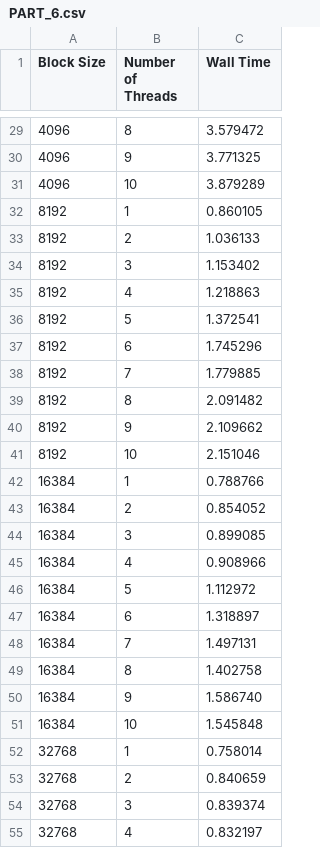
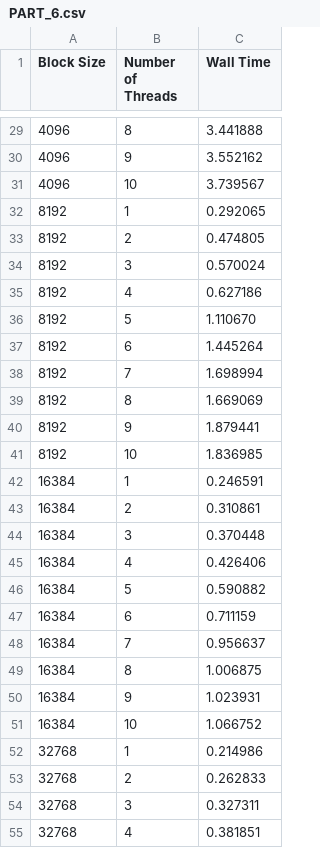
Before and after one commit to Ajinkya-Sonawane/CS-GY_6233_OperatingSystems, a CSV file: Part6/PART_6.csv, drawn as a sheet; only a part is shown, gaps mark what is left out; the diff covers the shown part only.

```diff
--- a/Part6/PART_6.csv
+++ b/Part6/PART_6.csv
@@ -29,27 +29,27 @@ Block Size,Number of Threads,Wall Time
-4096,8,3.579472
-4096,9,3.771325
-4096,10,3.879289
-8192,1,0.860105
-8192,2,1.036133
-8192,3,1.153402
-8192,4,1.218863
-8192,5,1.372541
-8192,6,1.745296
-8192,7,1.779885
-8192,8,2.091482
-8192,9,2.109662
-8192,10,2.151046
-16384,1,0.788766
-16384,2,0.854052
-16384,3,0.899085
-16384,4,0.908966
-16384,5,1.112972
-16384,6,1.318897
-16384,7,1.497131
-16384,8,1.402758
-16384,9,1.586740
-16384,10,1.545848
-32768,1,0.758014
-32768,2,0.840659
-32768,3,0.839374
-32768,4,0.832197
+4096,8,3.441888
+4096,9,3.552162
+4096,10,3.739567
+8192,1,0.292065
+8192,2,0.474805
+8192,3,0.570024
+8192,4,0.627186
+8192,5,1.110670
+8192,6,1.445264
+8192,7,1.698994
+8192,8,1.669069
+8192,9,1.879441
+8192,10,1.836985
+16384,1,0.246591
+16384,2,0.310861
+16384,3,0.370448
+16384,4,0.426406
+16384,5,0.590882
+16384,6,0.711159
+16384,7,0.956637
+16384,8,1.006875
+16384,9,1.023931
+16384,10,1.066752
+32768,1,0.214986
+32768,2,0.262833
+32768,3,0.327311
+32768,4,0.381851
```
Also changed, not shown: 73 edited cells elsewhere in this file, Part3/PART_3.csv, 1 other file.
